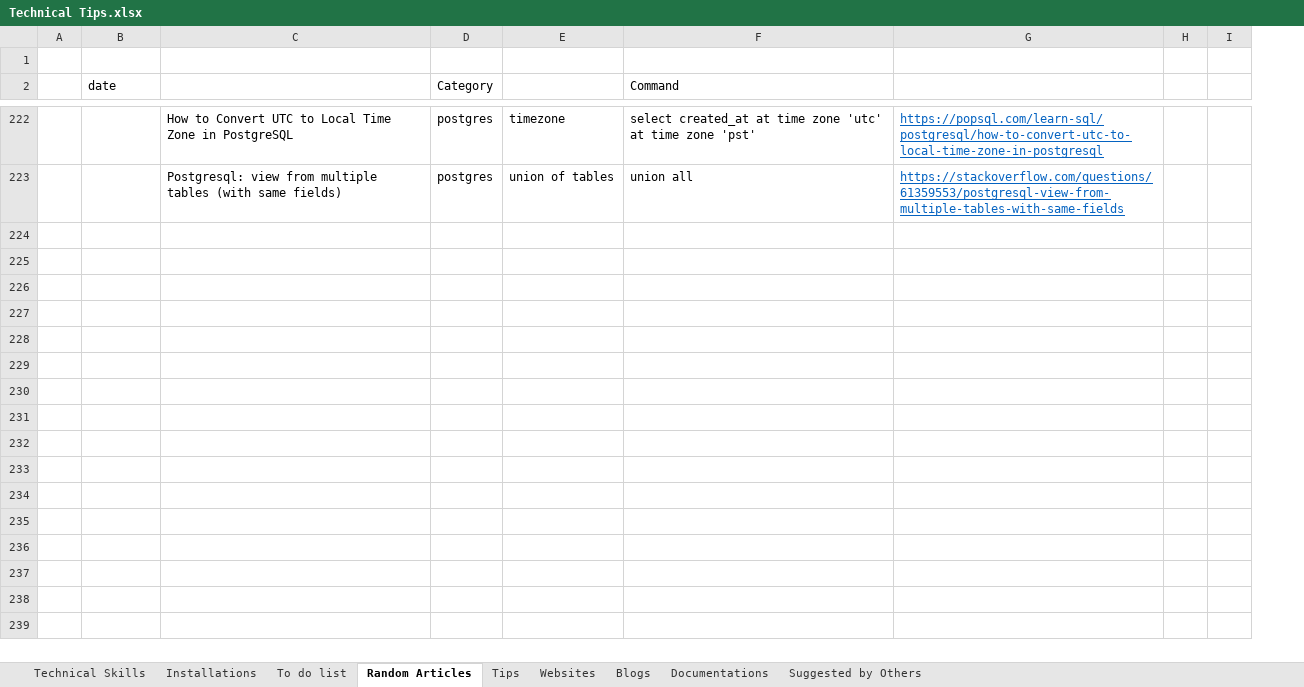
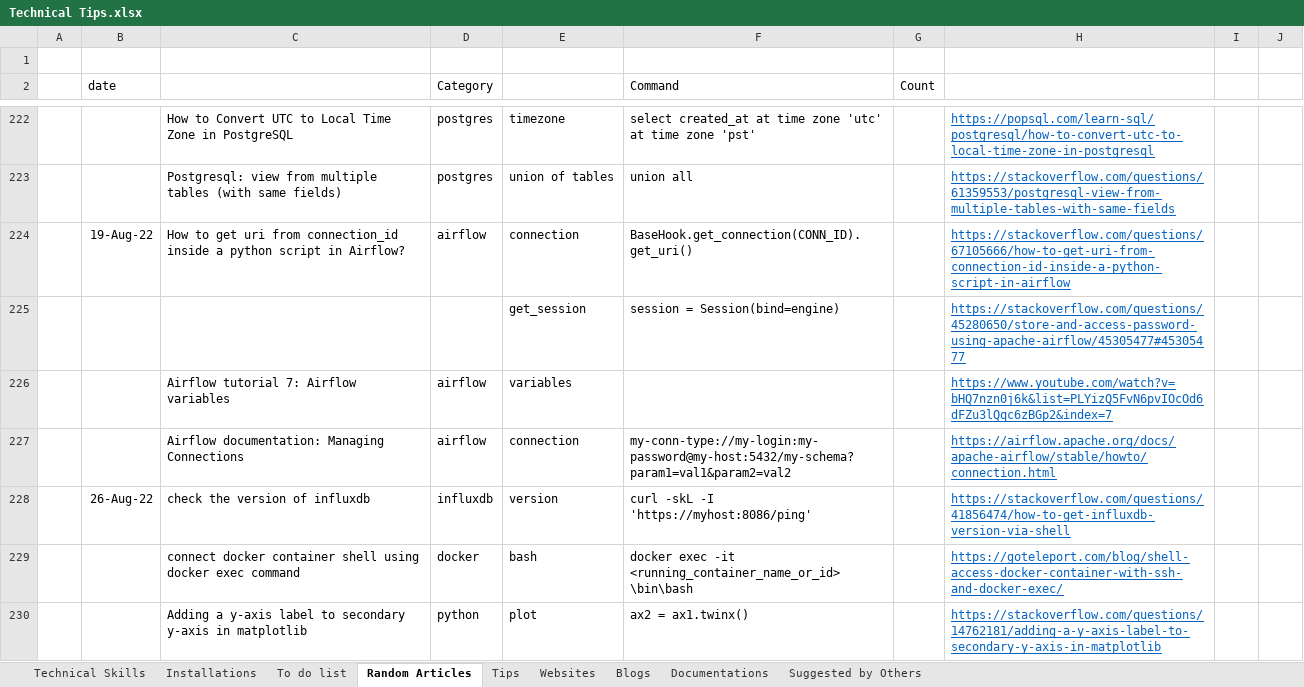
Before and after one commit to XiaozhanYang/technical-tips, an Excel workbook: Technical Tips.xlsx, sheet Random Articles, drawn as a sheet; only a part is shown, gaps mark what is left out; values as stored, in another font and other column widths than the file's, no borders; the diff covers the shown part only; the diff names each change by its address in the sheet, - before the commit and + after, or states it on an @@ line.

Commit message:
add tips for airflow

```diff
--- a/Technical Tips.xlsx (sheet Random Articles)
+++ b/Technical Tips.xlsx (sheet Random Articles)
+column G (Count), empty
+row 224:  | 19-Aug-22 | How to get uri from connection_id inside a python script in Airflow? | airflow | connection | BaseHook.get_connection(CONN_ID).get_uri() |  | https://stackoverflow.com/questions/67105666/how-to-get-uri-from-connection-id-inside-a-python-script-in-airflow
+row 225:  |  |  |  | get_session | session = Session(bind=engine) |  | https://stackoverflow.com/questions/45280650/store-and-access-password-using-apache-airflow/45305477#45305477
+row 226:  |  | Airflow tutorial 7: Airflow variables | airflow | variables |  |  | https://www.youtube.com/watch?v=bHQ7nzn0j6k&list=PLYizQ5FvN6pvIOcOd6dFZu3lQqc6zBGp2&index=7
+row 227:  |  | Airflow documentation: Managing Connections | airflow | connection | my-conn-type://my-login:my-password@my-host:5432/my-schema?param1=val1&param2=val2 |  | https://airflow.apache.org/docs/apache-airflow/stable/howto/connection.html
+row 228:  | 26-Aug-22 | check the version of influxdb | influxdb | version | curl -skL -I 'https://myhost:8086/ping' |  | https://stackoverflow.com/questions/41856474/how-to-get-influxdb-version-via-shell
+row 229:  |  | connect docker container shell using docker exec command | docker | bash | docker exec -it <running_container_name_or_id> \bin\bash |  | https://goteleport.com/blog/shell-access-docker-container-with-ssh-and-docker-exec/
+row 230:  |  | Adding a y-axis label to secondary y-axis in matplotlib | python | plot | ax2 = ax1.twinx() |  | https://stackoverflow.com/questions/14762181/adding-a-y-axis-label-to-secondary-y-axis-in-matplotlib
```
Also changed, not shown: 6 added rows, 1 edited cell and cell formats elsewhere in this sheet, sheet Technical Skills.
